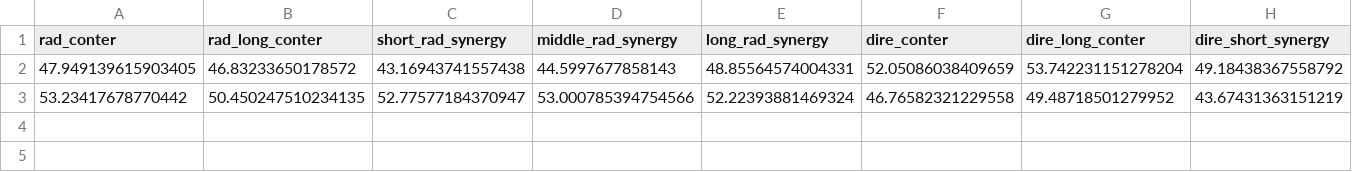
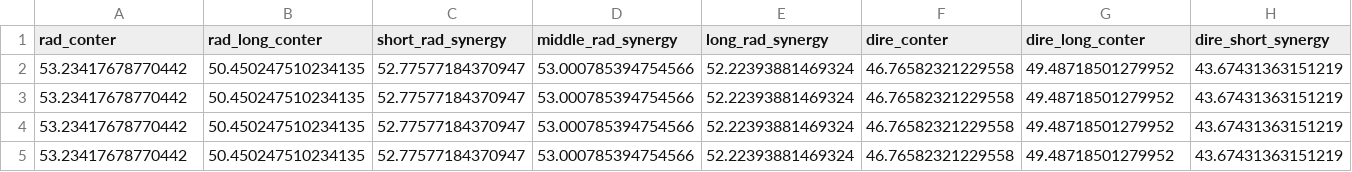
Before and after one commit to B3arAndW0lf/T1r3ai2nmNsud, a CSV file: heloworld.csv, drawn as a sheet; only a part is shown; removed rows and columns are numbered as before the commit, all else as after; rows hold the shown columns only; the diff names each change by its address in the sheet, - before the commit and + after, or states it on an @@ line.

Commit message:
Update heloworld.csv

```diff
--- a/heloworld.csv
+++ b/heloworld.csv
-row 2: 47.949139615903405 | 46.83233650178572 | 43.16943741557438 | 44.5997677858143 | 48.85564574004331 | 52.05086038409659 | 53.742231151278204 | 49.18438367558792
+row 2: 53.23417678770442 | 50.450247510234135 | 52.77577184370947 | 53.000785394754566 | 52.22393881469324 | 46.76582321229558 | 49.48718501279952 | 43.67431363151219
+row 3: 53.23417678770442 | 50.450247510234135 | 52.77577184370947 | 53.000785394754566 | 52.22393881469324 | 46.76582321229558 | 49.48718501279952 | 43.67431363151219
+row 4: 53.23417678770442 | 50.450247510234135 | 52.77577184370947 | 53.000785394754566 | 52.22393881469324 | 46.76582321229558 | 49.48718501279952 | 43.67431363151219
```
